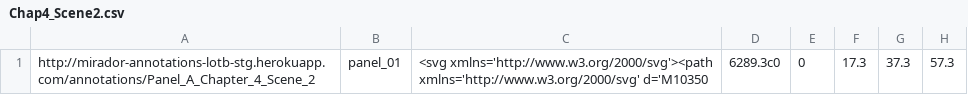
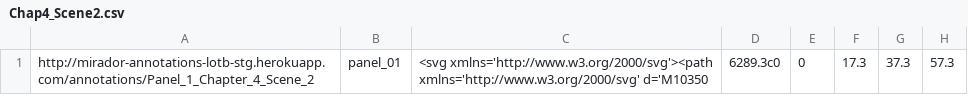
Before and after one commit to yale-web-technologies/mirador-annotations, a CSV file: importData/SVG_Adjustments/Chap4_Scene2.csv, drawn as a sheet; only a part is shown; the diff names each change by its address in the sheet, - before the commit and + after, or states it on an @@ line.

```diff
--- a/importData/SVG_Adjustments/Chap4_Scene2.csv
+++ b/importData/SVG_Adjustments/Chap4_Scene2.csv
-A1: http://mirador-annotations-lotb-stg.herokuapp.com/annotations/Panel_A_Chapter_4_Scene_2
+A1: http://mirador-annotations-lotb-stg.herokuapp.com/annotations/Panel_1_Chapter_4_Scene_2
```
Also changed, not shown: 2 other files.
